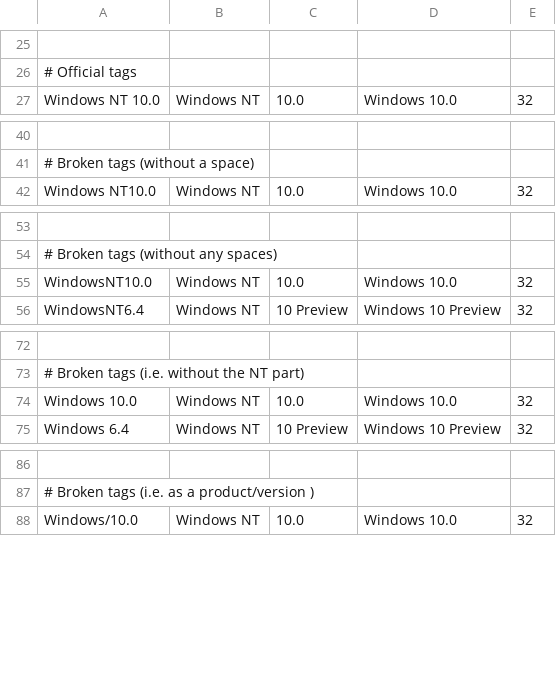
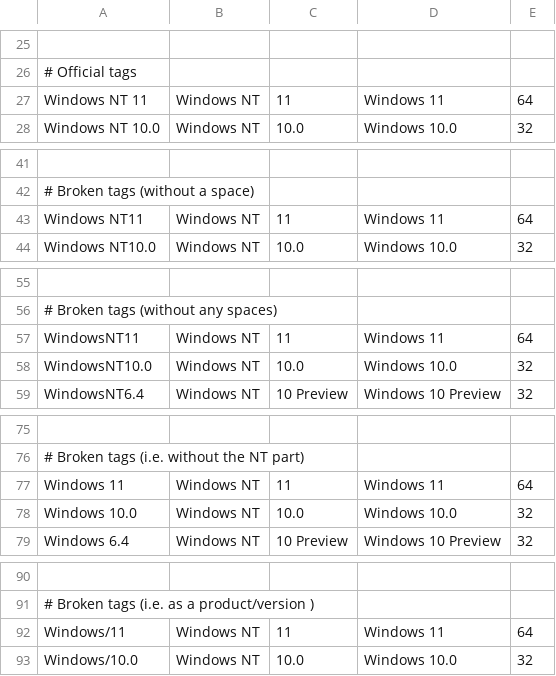
Before and after one commit to nielsbasjes/yauaa, a CSV file: analyzer/src/main/code-gen/UserAgents/WindowsDesktopNames/WindowsDesktop.csv, drawn as a sheet; only a part is shown, gaps mark what is left out; the diff covers the shown part only; the diff names each change by its address in the sheet, - before the commit and + after, or states it on an @@ line.

Commit message:
fix: Handle extra Windows tags

```diff
--- a/analyzer/src/main/code-gen/UserAgents/WindowsDesktopNames/WindowsDesktop.csv
+++ b/analyzer/src/main/code-gen/UserAgents/WindowsDesktopNames/WindowsDesktop.csv
+row 27: Windows NT 11 | Windows NT | 11 | Windows 11 | 64
+row 43: Windows NT11 | Windows NT | 11 | Windows 11 | 64
+row 57: WindowsNT11 | Windows NT | 11 | Windows 11 | 64
+row 77: Windows 11 | Windows NT | 11 | Windows 11 | 64
+row 92: Windows/11 | Windows NT | 11 | Windows 11 | 64
```
Also changed, not shown: 19 added rows elsewhere in this file, 7 other files.
